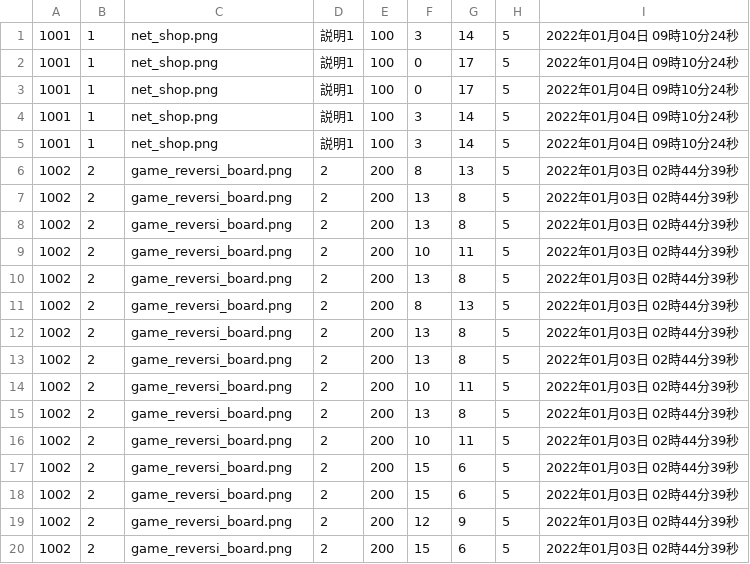
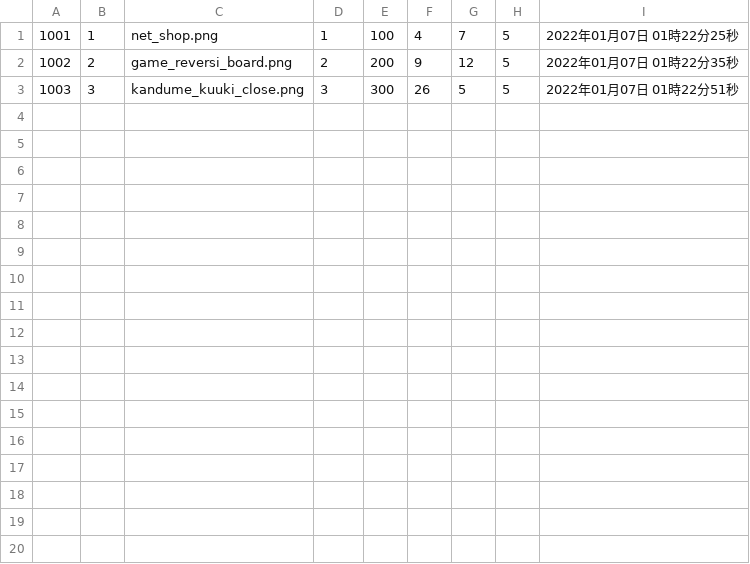
Before and after one commit to VAN1119/php, a CSV file: EC/csv/items.csv, drawn as a sheet.

```diff
--- a/EC/csv/items.csv
+++ b/EC/csv/items.csv
@@ -1,20 +1,3 @@
-1001,1,net_shop.png,説明1,100,3,14,5,2022年01月04日 09時10分24秒
-1001,1,net_shop.png,説明1,100,0,17,5,2022年01月04日 09時10分24秒
-1001,1,net_shop.png,説明1,100,0,17,5,2022年01月04日 09時10分24秒
-1001,1,net_shop.png,説明1,100,3,14,5,2022年01月04日 09時10分24秒
-1001,1,net_shop.png,説明1,100,3,14,5,2022年01月04日 09時10分24秒
-1002,2,game_reversi_board.png,2,200,8,13,5,2022年01月03日 02時44分39秒
-1002,2,game_reversi_board.png,2,200,13,8,5,2022年01月03日 02時44分39秒
-1002,2,game_reversi_board.png,2,200,13,8,5,2022年01月03日 02時44分39秒
-1002,2,game_reversi_board.png,2,200,10,11,5,2022年01月03日 02時44分39秒
-1002,2,game_reversi_board.png,2,200,13,8,5,2022年01月03日 02時44分39秒
-1002,2,game_reversi_board.png,2,200,8,13,5,2022年01月03日 02時44分39秒
-1002,2,game_reversi_board.png,2,200,13,8,5,2022年01月03日 02時44分39秒
-1002,2,game_reversi_board.png,2,200,13,8,5,2022年01月03日 02時44分39秒
-1002,2,game_reversi_board.png,2,200,10,11,5,2022年01月03日 02時44分39秒
-1002,2,game_reversi_board.png,2,200,13,8,5,2022年01月03日 02時44分39秒
-1002,2,game_reversi_board.png,2,200,10,11,5,2022年01月03日 02時44分39秒
-1002,2,game_reversi_board.png,2,200,15,6,5,2022年01月03日 02時44分39秒
-1002,2,game_reversi_board.png,2,200,15,6,5,2022年01月03日 02時44分39秒
-1002,2,game_reversi_board.png,2,200,12,9,5,2022年01月03日 02時44分39秒
-1002,2,game_reversi_board.png,2,200,15,6,5,2022年01月03日 02時44分39秒
+1001,1,net_shop.png,1,100,4,7,5,2022年01月07日 01時22分25秒
+1002,2,game_reversi_board.png,2,200,9,12,5,2022年01月07日 01時22分35秒
+1003,3,kandume_kuuki_close.png,3,300,26,5,5,2022年01月07日 01時22分51秒
```
Also changed, not shown: 5 other files.
